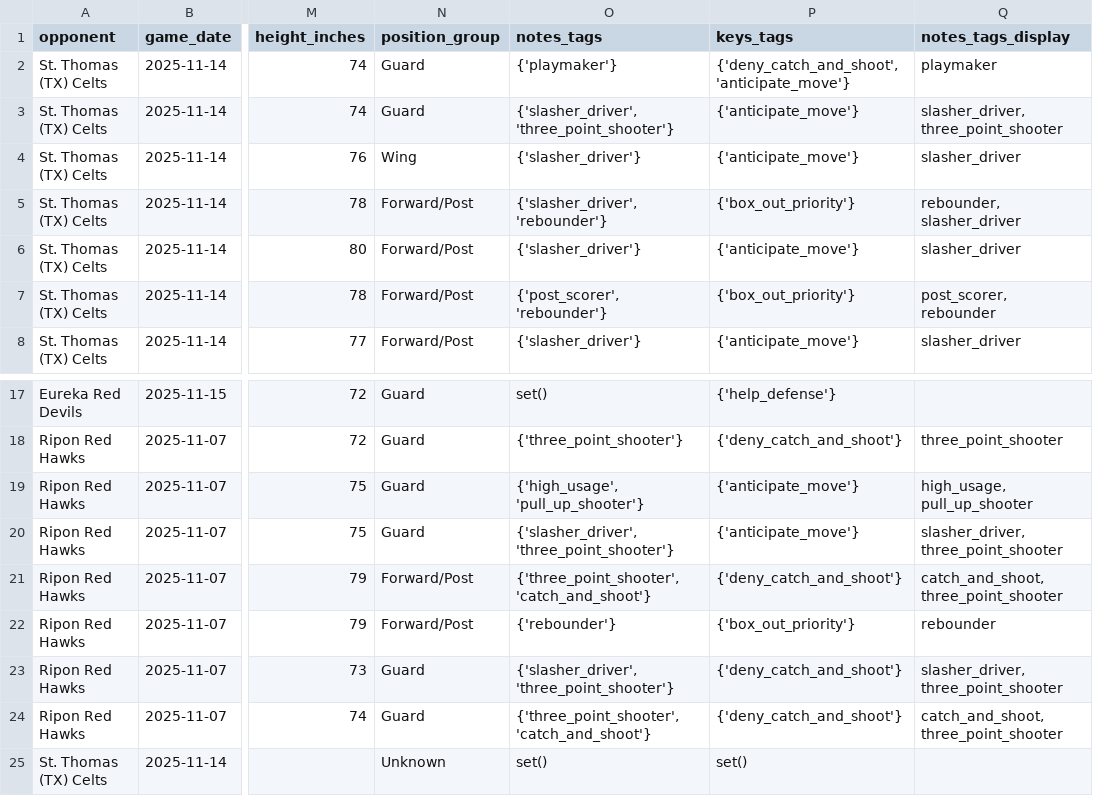
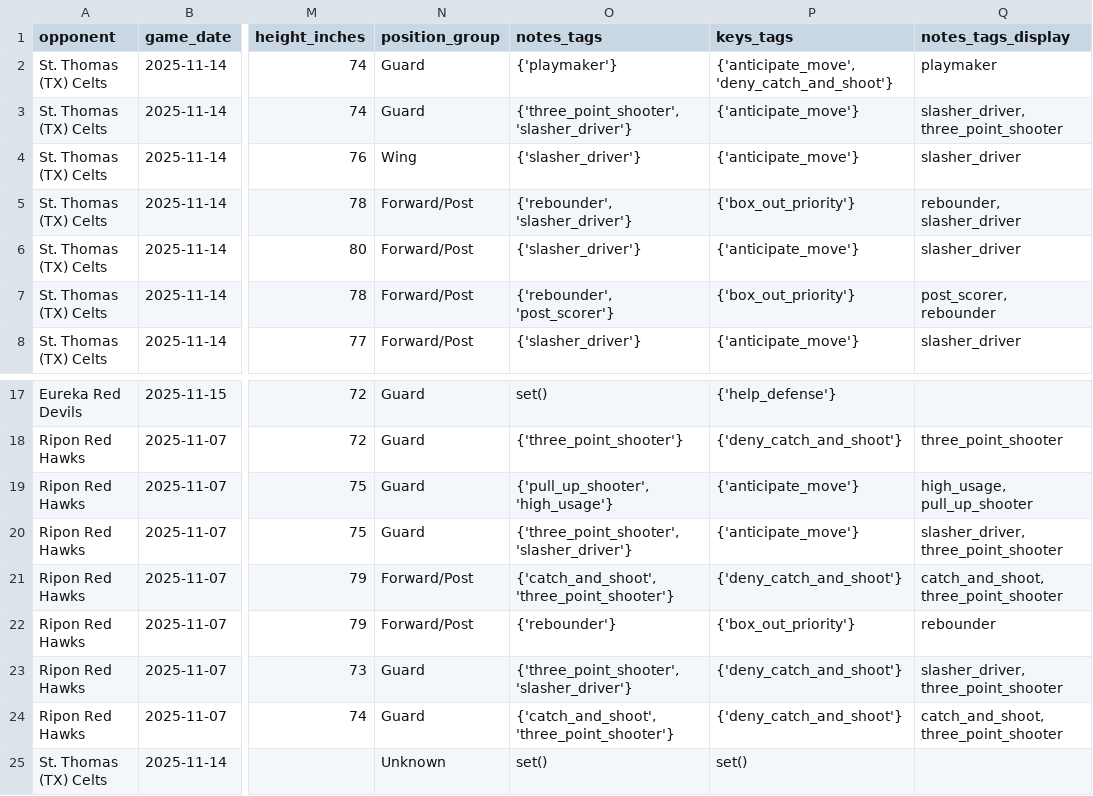
Before and after one commit to fritschcm272/uwwmensbball, a CSV file: data/uww_player_profiles.csv, drawn as a sheet; only a part is shown, gaps mark what is left out; the diff names each change by its address in the sheet, - before the commit and + after, or states it on an @@ line.

```diff
--- a/data/uww_player_profiles.csv
+++ b/data/uww_player_profiles.csv
-P2 (keys_tags): {'deny_catch_and_shoot', 'anticipate_move'}
+P2 (keys_tags): {'anticipate_move', 'deny_catch_and_shoot'}
-O3 (notes_tags): {'slasher_driver', 'three_point_shooter'}
+O3 (notes_tags): {'three_point_shooter', 'slasher_driver'}
-O5 (notes_tags): {'slasher_driver', 'rebounder'}
+O5 (notes_tags): {'rebounder', 'slasher_driver'}
-O7 (notes_tags): {'post_scorer', 'rebounder'}
+O7 (notes_tags): {'rebounder', 'post_scorer'}
-O19 (notes_tags): {'high_usage', 'pull_up_shooter'}
+O19 (notes_tags): {'pull_up_shooter', 'high_usage'}
-O20 (notes_tags): {'slasher_driver', 'three_point_shooter'}
+O20 (notes_tags): {'three_point_shooter', 'slasher_driver'}
-O21 (notes_tags): {'three_point_shooter', 'catch_and_shoot'}
+O21 (notes_tags): {'catch_and_shoot', 'three_point_shooter'}
-O23 (notes_tags): {'slasher_driver', 'three_point_shooter'}
+O23 (notes_tags): {'three_point_shooter', 'slasher_driver'}
-O24 (notes_tags): {'three_point_shooter', 'catch_and_shoot'}
+O24 (notes_tags): {'catch_and_shoot', 'three_point_shooter'}
```
Also changed, not shown: 11 other files.
